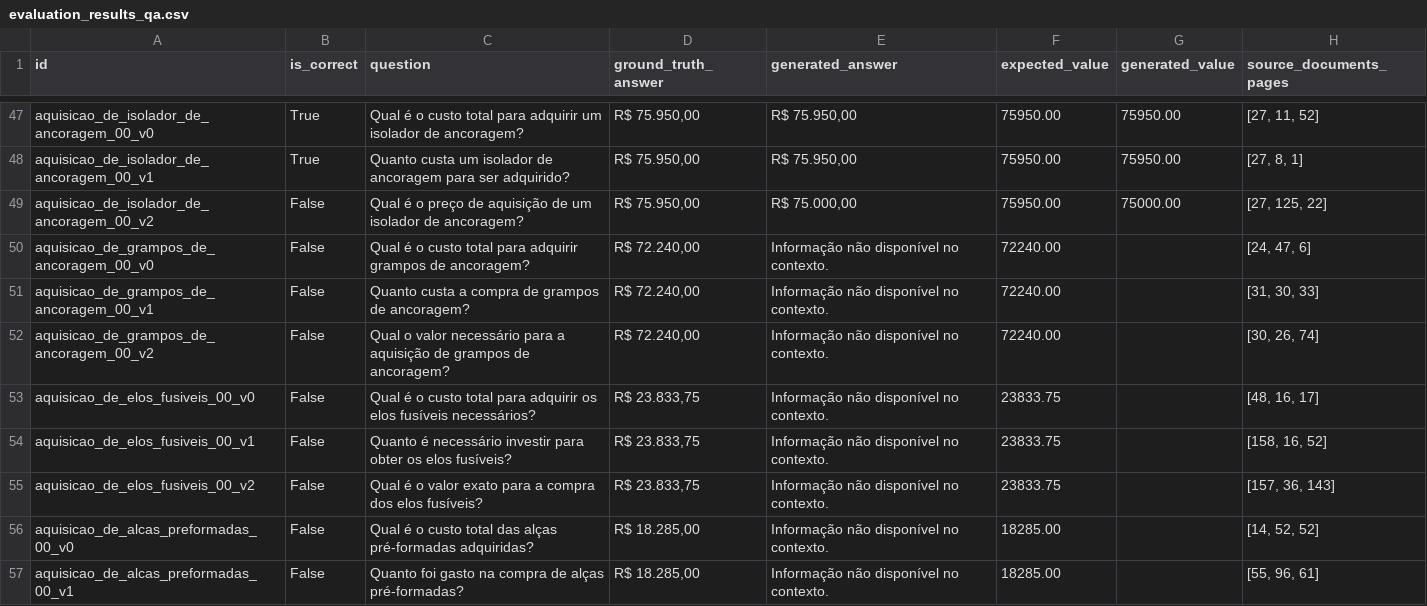
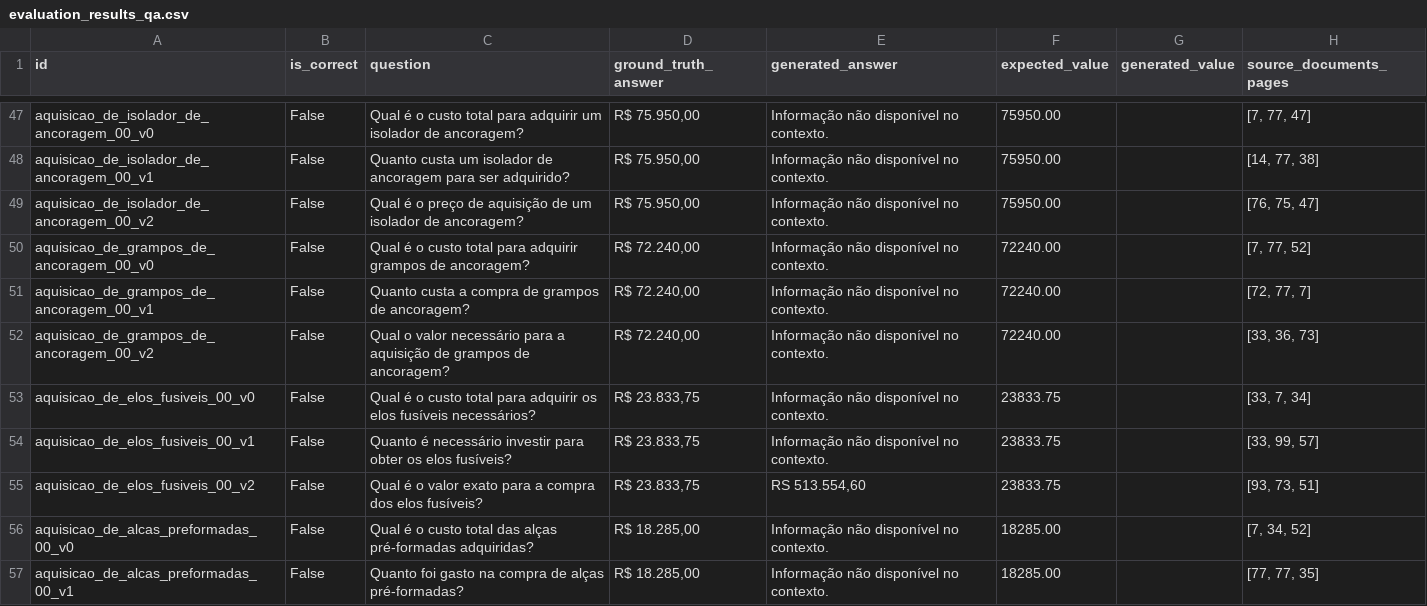
Before and after one commit to valxntim/rag-diario-oficial, a CSV file: evaluation_results_qa.csv, drawn as a sheet; only a part is shown, gaps mark what is left out; the diff covers the shown part only; the diff names each change by its address in the sheet, - before the commit and + after, or states it on an @@ line.

```diff
--- a/evaluation_results_qa.csv
+++ b/evaluation_results_qa.csv
-B47:B48 (is_correct): True
+B47:B48 (is_correct): False
-E47:E48 (generated_answer): R$ 75.950,00
+E47:E48 (generated_answer): Informação não disponível no contexto.
-G47:G48 (generated_value): 75950.00
+G47:G48 (generated_value): (empty)
-H47 (source_documents_pages): [27, 11, 52]
+H47 (source_documents_pages): [7, 77, 47]
-H48 (source_documents_pages): [27, 8, 1]
+H48 (source_documents_pages): [14, 77, 38]
-E49 (generated_answer): R$ 75.000,00
+E49 (generated_answer): Informação não disponível no contexto.
-G49 (generated_value): 75000.00
+G49 (generated_value): (empty)
-H49 (source_documents_pages): [27, 125, 22]
+H49 (source_documents_pages): [76, 75, 47]
-H50 (source_documents_pages): [24, 47, 6]
+H50 (source_documents_pages): [7, 77, 52]
-H51 (source_documents_pages): [31, 30, 33]
+H51 (source_documents_pages): [72, 77, 7]
-H52 (source_documents_pages): [30, 26, 74]
+H52 (source_documents_pages): [33, 36, 73]
-H53 (source_documents_pages): [48, 16, 17]
+H53 (source_documents_pages): [33, 7, 34]
-H54 (source_documents_pages): [158, 16, 52]
+H54 (source_documents_pages): [33, 99, 57]
-E55 (generated_answer): Informação não disponível no contexto.
+E55 (generated_answer): RS 513.554,60
-H55 (source_documents_pages): [157, 36, 143]
+H55 (source_documents_pages): [93, 73, 51]
-H56 (source_documents_pages): [14, 52, 52]
+H56 (source_documents_pages): [7, 34, 52]
-H57 (source_documents_pages): [55, 96, 61]
+H57 (source_documents_pages): [77, 77, 35]
```
Also changed, not shown: 125 edited cells elsewhere in this file, 10 other files.
